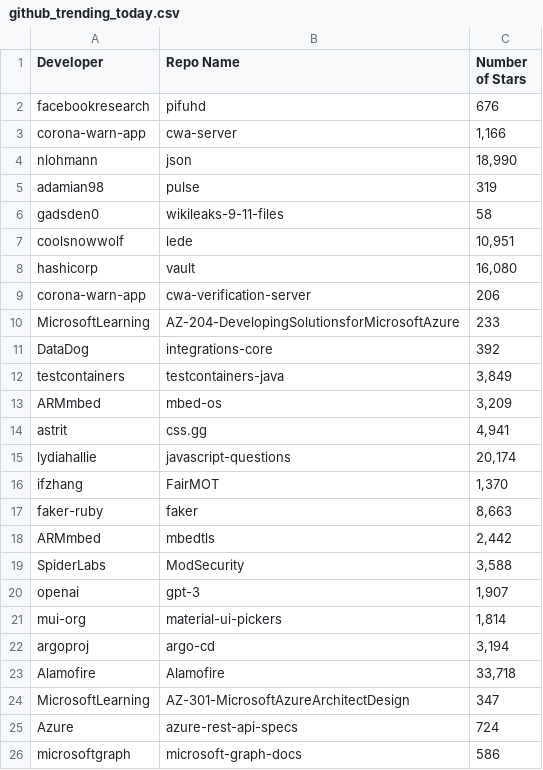
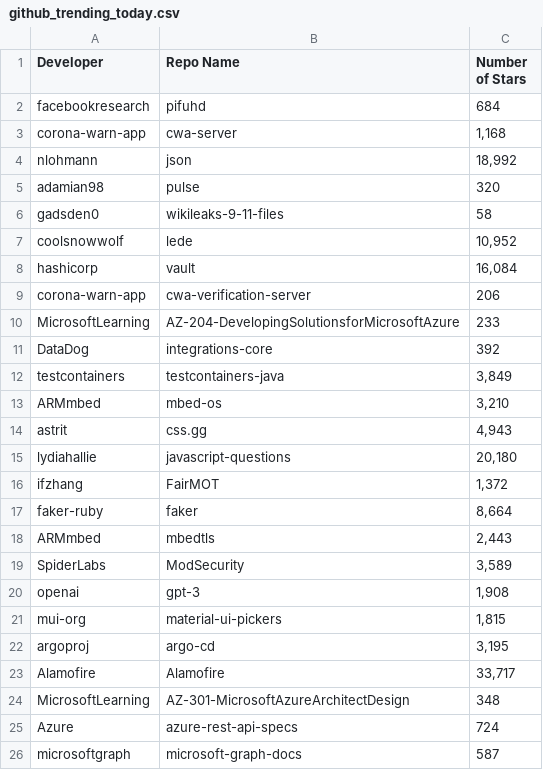
Before and after one commit to DanThomp507/Github-Scraper, a CSV file: github_trending_today.csv, drawn as a sheet.

```diff
--- a/github_trending_today.csv
+++ b/github_trending_today.csv
@@ -1,9 +1,9 @@
 Developer,Repo Name,Number of Stars
-facebookresearch,pifuhd,676
-corona-warn-app,cwa-server,"1,166"
-nlohmann,json,"18,990"
-adamian98,pulse,319
+facebookresearch,pifuhd,684
+corona-warn-app,cwa-server,"1,168"
+nlohmann,json,"18,992"
+adamian98,pulse,320
 gadsden0,wikileaks-9-11-files,58
-coolsnowwolf,lede,"10,951"
-hashicorp,vault,"16,080"
+coolsnowwolf,lede,"10,952"
+hashicorp,vault,"16,084"
 corona-warn-app,cwa-verification-server,206
@@ -12,15 +12,15 @@ DataDog,integrations-core,392
 testcontainers,testcontainers-java,"3,849"
-ARMmbed,mbed-os,"3,209"
-astrit,css.gg,"4,941"
-lydiahallie,javascript-questions,"20,174"
-ifzhang,FairMOT,"1,370"
-faker-ruby,faker,"8,663"
-ARMmbed,mbedtls,"2,442"
-SpiderLabs,ModSecurity,"3,588"
-openai,gpt-3,"1,907"
-mui-org,material-ui-pickers,"1,814"
-argoproj,argo-cd,"3,194"
-Alamofire,Alamofire,"33,718"
-MicrosoftLearning,AZ-301-MicrosoftAzureArchitectDesign,347
+ARMmbed,mbed-os,"3,210"
+astrit,css.gg,"4,943"
+lydiahallie,javascript-questions,"20,180"
+ifzhang,FairMOT,"1,372"
+faker-ruby,faker,"8,664"
+ARMmbed,mbedtls,"2,443"
+SpiderLabs,ModSecurity,"3,589"
+openai,gpt-3,"1,908"
+mui-org,material-ui-pickers,"1,815"
+argoproj,argo-cd,"3,195"
+Alamofire,Alamofire,"33,717"
+MicrosoftLearning,AZ-301-MicrosoftAzureArchitectDesign,348
 Azure,azure-rest-api-specs,724
-microsoftgraph,microsoft-graph-docs,586
+microsoftgraph,microsoft-graph-docs,587
```
Also changed, not shown: 1 other file.
